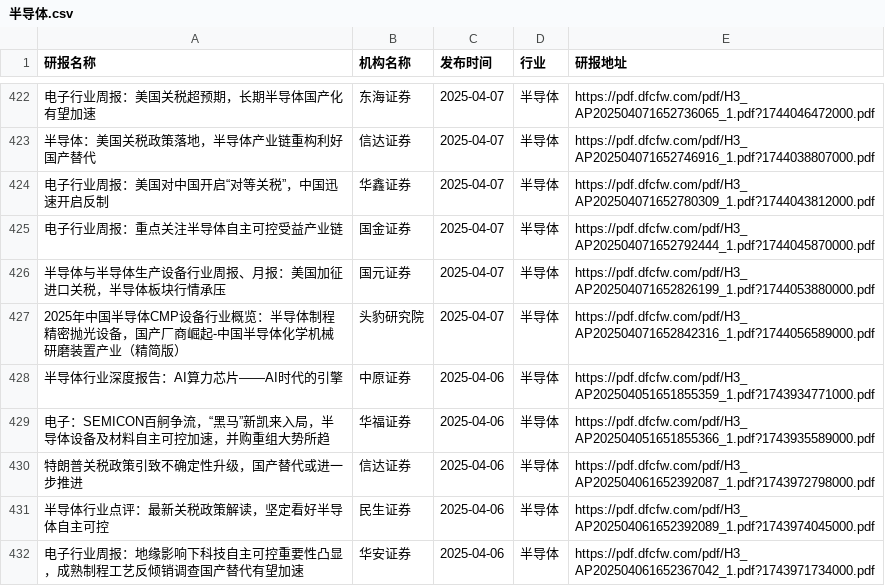
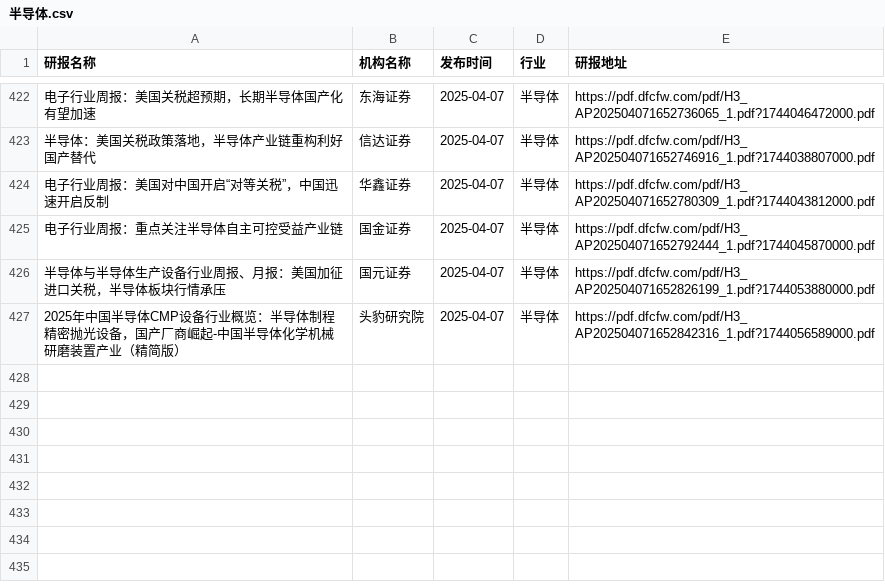
Before and after one commit to manymore13/report, a CSV file: eastmoney/半导体.csv, drawn as a sheet; only a part is shown, gaps mark what is left out; the diff names each change by its address in the sheet, - before the commit and + after, or states it on an @@ line.

```diff
--- a/eastmoney/半导体.csv
+++ b/eastmoney/半导体.csv
-row 428: 半导体行业深度报告：AI算力芯片——AI时代的引擎 | 中原证券 | 2025-04-06 | 半导体 | https://pdf.dfcfw.com/pdf/H3_AP202504051651855359_1.pdf?1743934771000.pdf
-row 429: 电子：SEMICON百舸争流，“黑马”新凯来入局，半导体设备及材料自主可控加速，并购重组大势所趋 | 华福证券 | 2025-04-06 | 半导体 | https://pdf.dfcfw.com/pdf/H3_AP202504051651855366_1.pdf?1743935589000.pdf
-row 430: 特朗普关税政策引致不确定性升级，国产替代或进一步推进 | 信达证券 | 2025-04-06 | 半导体 | https://pdf.dfcfw.com/pdf/H3_AP202504061652392087_1.pdf?1743972798000.pdf
-row 431: 半导体行业点评：最新关税政策解读，坚定看好半导体自主可控 | 民生证券 | 2025-04-06 | 半导体 | https://pdf.dfcfw.com/pdf/H3_AP202504061652392089_1.pdf?1743974045000.pdf
-row 432: 电子行业周报：地缘影响下科技自主可控重要性凸显，成熟制程工艺反倾销调查国产替代有望加速 | 华安证券 | 2025-04-06 | 半导体 | https://pdf.dfcfw.com/pdf/H3_AP202504061652367042_1.pdf?1743971734000.pdf
```
Also changed, not shown: eastmoney/房地产开发.csv, eastmoney/有色金属.csv, 54 other files.
